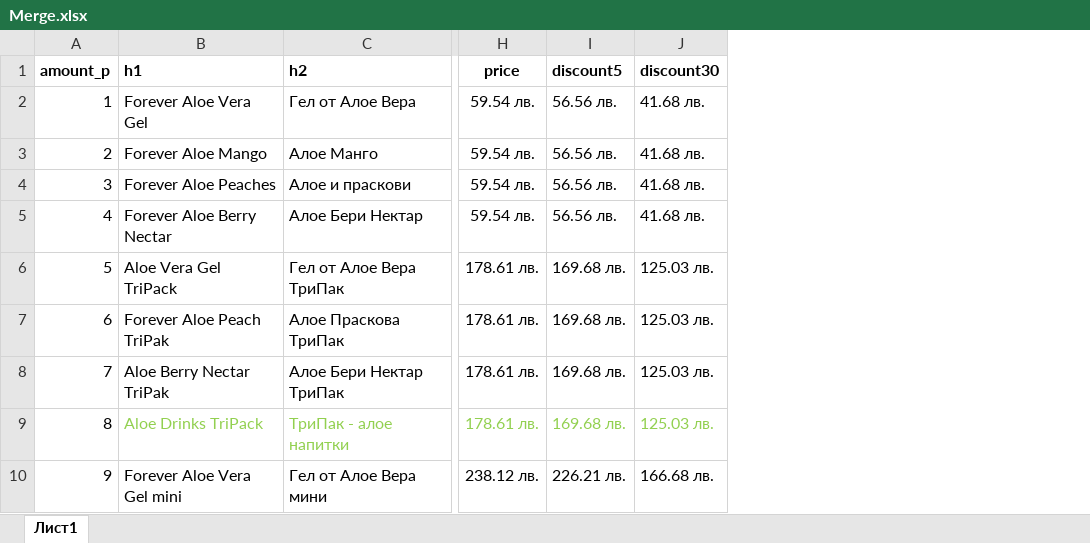
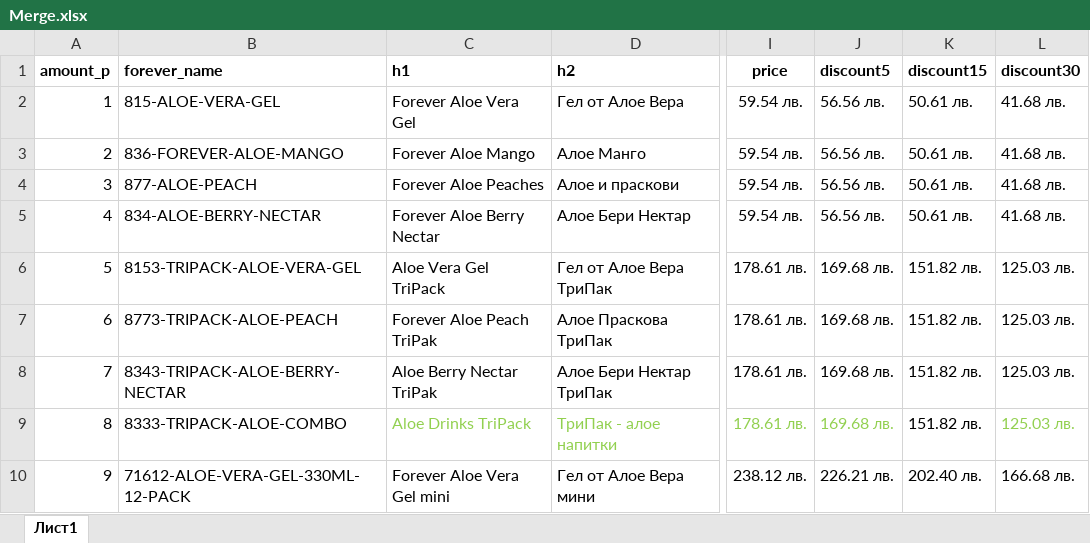
Before and after one commit to YoannaYordanovaa/iglika.me, an Excel workbook: products_categories/Merge.xlsx, sheet Лист1, drawn as a sheet; only a part is shown, gaps mark what is left out; values as stored, in another font and other column widths than the file's, no borders; the diff names each change by its address in the sheet, - before the commit and + after, or states it on an @@ line.

```diff
--- a/products_categories/Merge.xlsx (sheet Лист1)
+++ b/products_categories/Merge.xlsx (sheet Лист1)
+column B (forever_name), rows 2-10: 815-ALOE-VERA-GEL | 836-FOREVER-ALOE-MANGO | 877-ALOE-PEACH | 834-ALOE-BERRY-NECTAR | 8153-TRIPACK-ALOE-VERA-GEL | 8773-TRIPACK-ALOE-PEACH | 8343-TRIPACK-ALOE-BERRY-NECTAR | 8333-TRIPACK-ALOE-COMBO | 71612-ALOE-VERA-GEL-330ML-12-PACK
+column K (discount15), rows 2-10: 50.61 лв. | 50.61 лв. | 50.61 лв. | 50.61 лв. | 151.82 лв. | 151.82 лв. | 151.82 лв. | 151.82 лв. | 202.40 лв.
```
Also changed, not shown: formulas that keep their value, 2 other files.
